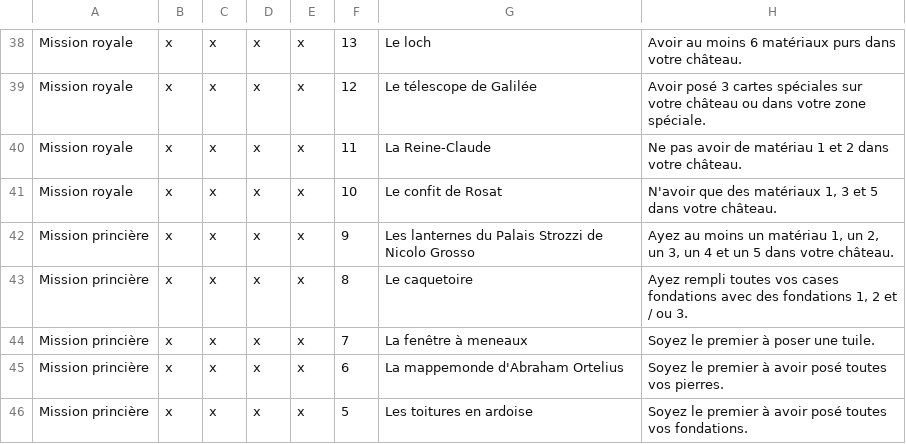
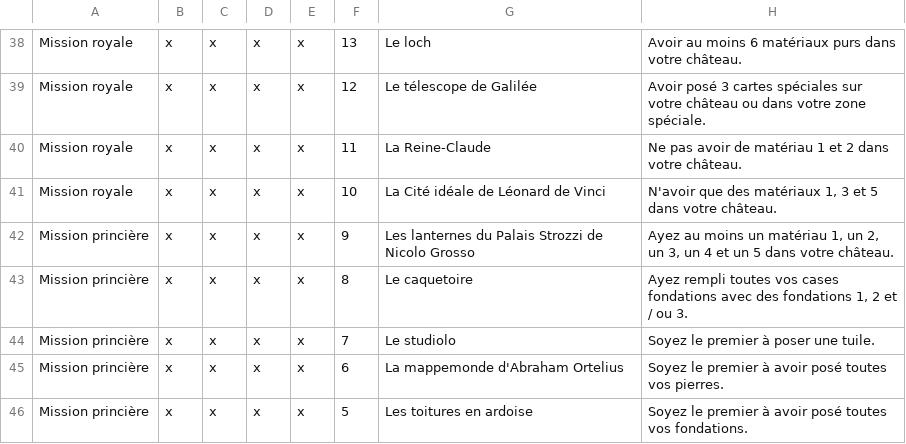
Before and after one commit to celidums/artigiano, a CSV file: Cartes/⚒ Artisans.csv, drawn as a sheet; only a part is shown, gaps mark what is left out.

Commit message:
Modification de titres de cartes

```diff
--- a/Cartes/⚒ Artisans.csv
+++ b/Cartes/⚒ Artisans.csv
@@ -40,6 +40,6 @@ Mission royale,x,x,x,x,12,Le télescope de Galilée,Avoir posé 3 cartes spéci
 Mission royale,x,x,x,x,11,La Reine-Claude,Ne pas avoir de matériau 1 et 2 dans votre château.
-Mission royale,x,x,x,x,10,Le confit de Rosat,"N'avoir que des matériaux 1, 3 et 5 dans votre château."
+Mission royale,x,x,x,x,10,La Cité idéale de Léonard de Vinci,"N'avoir que des matériaux 1, 3 et 5 dans votre château."
 Mission princière,x,x,x,x,9,Les lanternes du Palais Strozzi de Nicolo Grosso,"Ayez au moins un matériau 1, un 2, un 3, un 4 et un 5 dans votre château."
 Mission princière,x,x,x,x,8,Le caquetoire,"Ayez rempli toutes vos cases fondations avec des fondations 1, 2 et / ou 3."
-Mission princière,x,x,x,x,7,La fenêtre à meneaux,Soyez le premier à poser une tuile.
+Mission princière,x,x,x,x,7,Le studiolo,Soyez le premier à poser une tuile.
 Mission princière,x,x,x,x,6,La mappemonde d'Abraham Ortelius,Soyez le premier à avoir posé toutes vos pierres.
```
Also changed, not shown: Cartes/⚔ Armée.csv, Cartes/⛀ Commerçants.csv, 1 other file.
